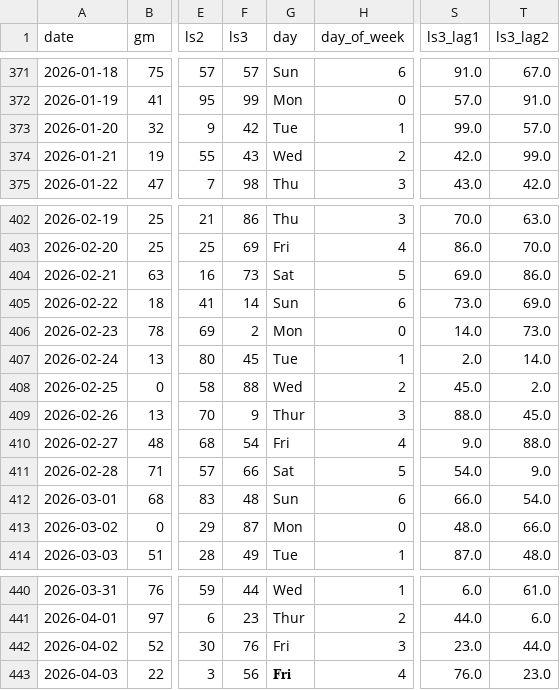
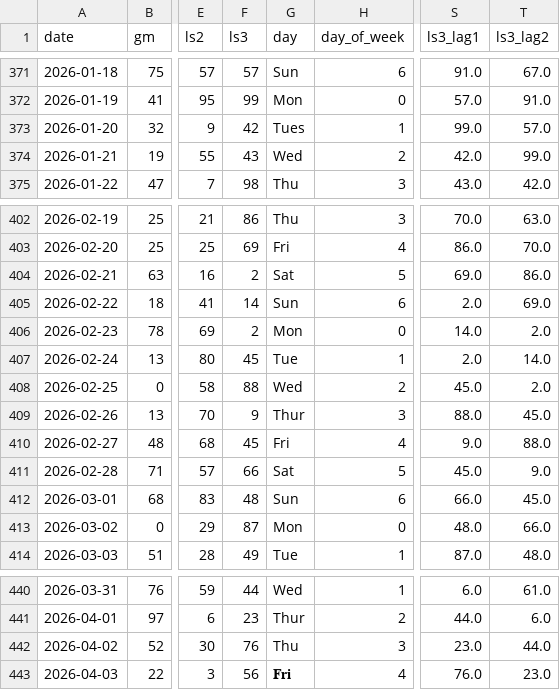
Before and after one commit to umairrana007/ak-lasbela-analysis, a CSV file: ml/processed_data.csv, drawn as a sheet; only a part is shown, gaps mark what is left out; the diff covers the shown part only; the diff names each change by its address in the sheet, - before the commit and + after, or states it on an @@ line.

```diff
--- a/ml/processed_data.csv
+++ b/ml/processed_data.csv
-G373 (day): Tue
+G373 (day): Tues
-F404 (ls3): 73
+F404 (ls3): 2
-S405 (ls3_lag1): 73.0
+S405 (ls3_lag1): 2.0
-T406 (ls3_lag2): 73.0
+T406 (ls3_lag2): 2.0
-F410 (ls3): 54
+F410 (ls3): 45
-S411 (ls3_lag1): 54.0
+S411 (ls3_lag1): 45.0
-T412 (ls3_lag2): 54.0
+T412 (ls3_lag2): 45.0
-G442 (day): Fri
+G442 (day): Thu
```
Also changed, not shown: 1 added row and 25 edited cells elsewhere in this file, 10 other files.
